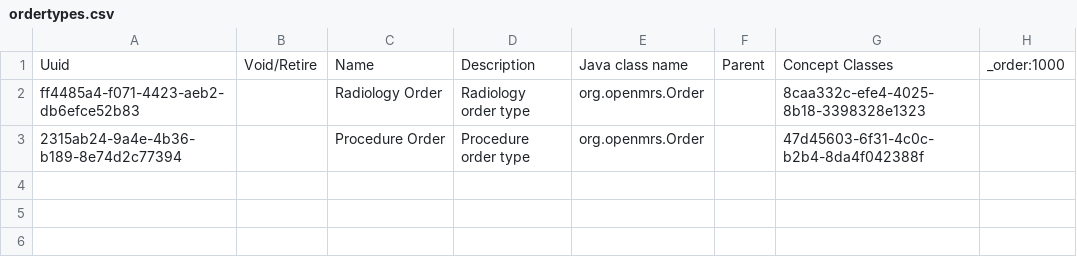
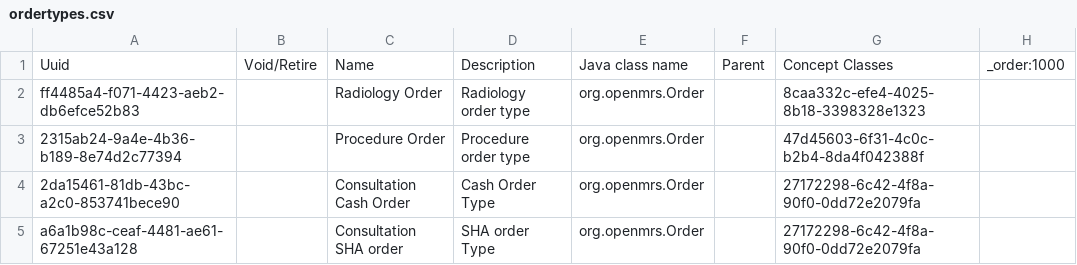
Before and after one commit to Kipkemoii/openmrs-content-amrs, a CSV file: configuration/backend_configuration/ordertypes/ordertypes.csv, drawn as a sheet.

Commit message:
(feat) Add consultation SHA and CASH service order types (#135)

```diff
--- a/configuration/backend_configuration/ordertypes/ordertypes.csv
+++ b/configuration/backend_configuration/ordertypes/ordertypes.csv
@@ -3 +3,3 @@ ff4485a4-f071-4423-aeb2-db6efce52b83,,Radiology Order,Radiology order type,org.o
 2315ab24-9a4e-4b36-b189-8e74d2c77394,,Procedure Order,Procedure order type,org.openmrs.Order,,47d45603-6f31-4c0c-b2b4-8da4f042388f,
+2da15461-81db-43bc-a2c0-853741bece90,,Consultation Cash Order,Cash Order Type,org.openmrs.Order,,27172298-6c42-4f8a-90f0-0dd72e2079fa,
+a6a1b98c-ceaf-4481-ae61-67251e43a128,,Consultation SHA order,SHA order Type,org.openmrs.Order,,27172298-6c42-4f8a-90f0-0dd72e2079fa,
```
Also changed, not shown: configuration/backend_configuration/conceptclasses/conceptclasses.csv.
